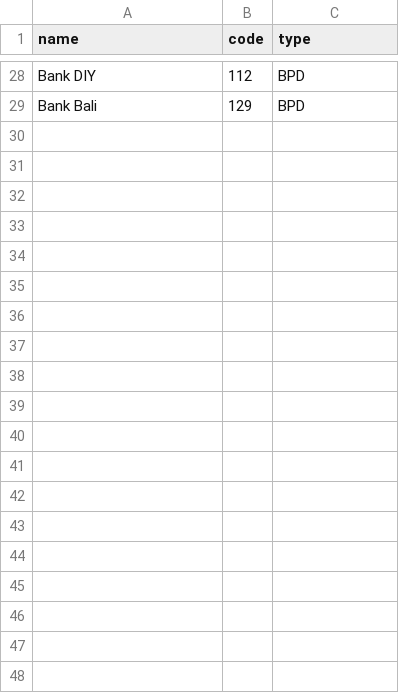
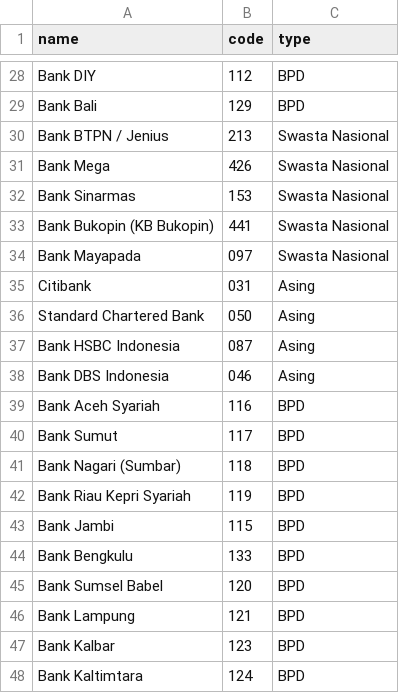
Before and after one commit to rikysetiomulyo/Indonesia-bank-code, a CSV file: indonesia-bank-codes.csv, drawn as a sheet; only a part is shown, gaps mark what is left out; the diff covers the shown part only.

Commit message:
Update indonesia-bank-codes.csv

```diff
--- a/indonesia-bank-codes.csv
+++ b/indonesia-bank-codes.csv
@@ -29 +29,20 @@ Bank DIY,112,BPD
 Bank Bali,129,BPD
+Bank BTPN / Jenius,213,Swasta Nasional
+Bank Mega,426,Swasta Nasional
+Bank Sinarmas,153,Swasta Nasional
+Bank Bukopin (KB Bukopin),441,Swasta Nasional
+Bank Mayapada,097,Swasta Nasional
+Citibank,031,Asing
+Standard Chartered Bank,050,Asing
+Bank HSBC Indonesia,087,Asing
+Bank DBS Indonesia,046,Asing
+Bank Aceh Syariah,116,BPD
+Bank Sumut,117,BPD
+Bank Nagari (Sumbar),118,BPD
+Bank Riau Kepri Syariah,119,BPD
+Bank Jambi,115,BPD
+Bank Bengkulu,133,BPD
+Bank Sumsel Babel,120,BPD
+Bank Lampung,121,BPD
+Bank Kalbar,123,BPD
+Bank Kaltimtara,124,BPD
```
Also changed, not shown: 10 added rows elsewhere in this file.
